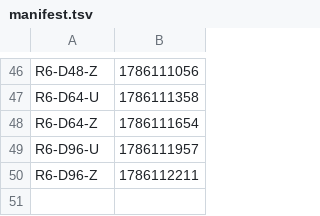
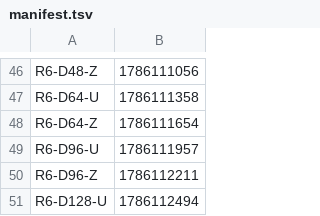
Before and after one commit to Boo-seon-woong/memcached-1.6.42-port_v4, a TSV file: experiments/semi_final/manifest.tsv, drawn as a sheet; only a part is shown, gaps mark what is left out; the diff names each change by its address in the sheet, - before the commit and + after, or states it on an @@ line.

Commit message:
[ariel] semi_final `R6-D128-U` GO

```diff
--- a/experiments/semi_final/manifest.tsv
+++ b/experiments/semi_final/manifest.tsv
+row 51: R6-D128-U | 1786112494
```
Also changed, not shown: 1 other file.
